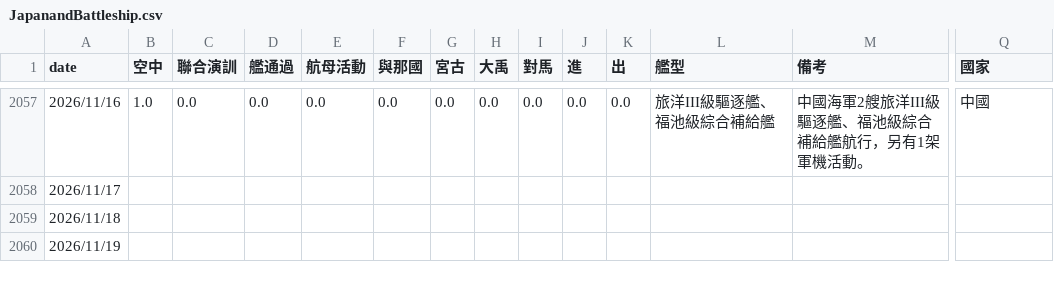
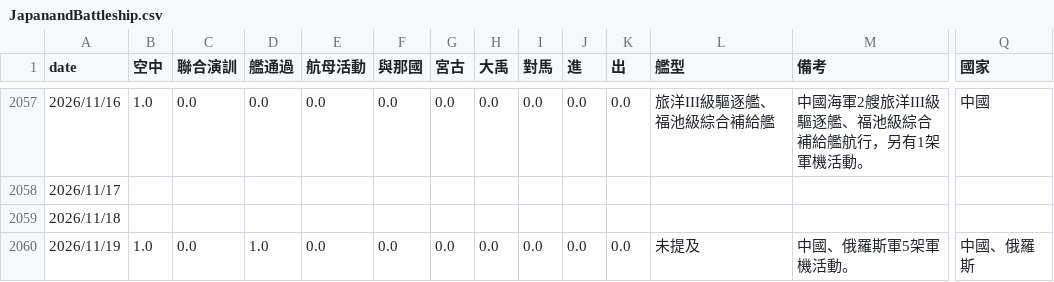
Before and after one commit to s0914712/pla-data-dashboard, a CSV file: data/JapanandBattleship.csv, drawn as a sheet; only a part is shown, gaps mark what is left out; the diff names each change by its address in the sheet, - before the commit and + after, or states it on an @@ line.

```diff
--- a/data/JapanandBattleship.csv
+++ b/data/JapanandBattleship.csv
-B2060 (空中): (empty)
+B2060 (空中): 1.0
-C2060 (聯合演訓): (empty)
+C2060 (聯合演訓): 0.0
-D2060 (艦通過): (empty)
+D2060 (艦通過): 1.0
-E2060 (航母活動): (empty)
+E2060 (航母活動): 0.0
-F2060 (與那國): (empty)
+F2060 (與那國): 0.0
-G2060 (宮古): (empty)
+G2060 (宮古): 0.0
-H2060 (大禹): (empty)
+H2060 (大禹): 0.0
-I2060 (對馬): (empty)
+I2060 (對馬): 0.0
-J2060 (進): (empty)
+J2060 (進): 0.0
-K2060 (出): (empty)
+K2060 (出): 0.0
-L2060 (艦型): (empty)
+L2060 (艦型): 未提及
-M2060 (備考): (empty)
+M2060 (備考): 中國、俄羅斯軍5架軍機活動。
-Q2060 (國家): (empty)
+Q2060 (國家): 中國、俄羅斯
```
Also changed, not shown: 2 other files.
